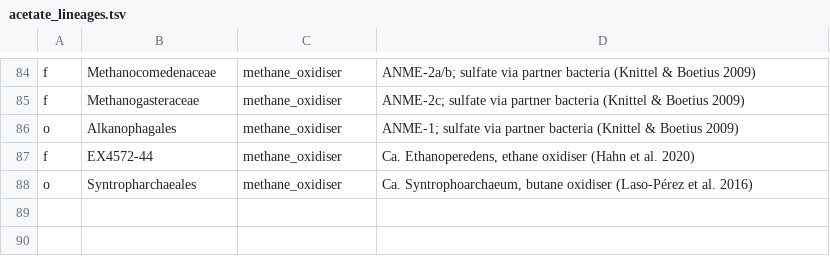
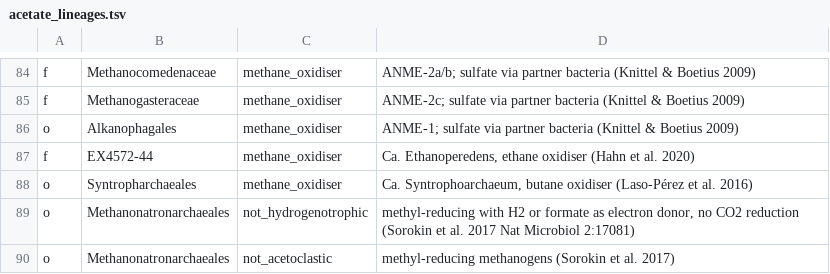
Before and after one commit to tpall/digestome, a TSV file: assets/acetate_lineages.tsv, drawn as a sheet; only a part is shown, gaps mark what is left out; the diff names each change by its address in the sheet, - before the commit and + after, or states it on an @@ line.

```diff
--- a/assets/acetate_lineages.tsv
+++ b/assets/acetate_lineages.tsv
+row 89: o | Methanonatronarchaeales | not_hydrogenotrophic | methyl-reducing with H2 or formate as electron donor, no CO2 reduction (Sorokin et al. 2017 Nat Microbiol 2:17081)
+row 90: o | Methanonatronarchaeales | not_acetoclastic | methyl-reducing methanogens (Sorokin et al. 2017)
```
